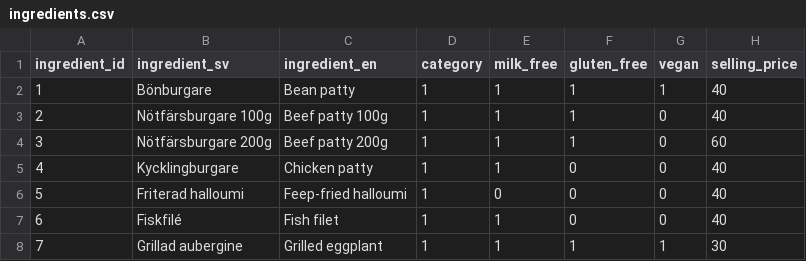
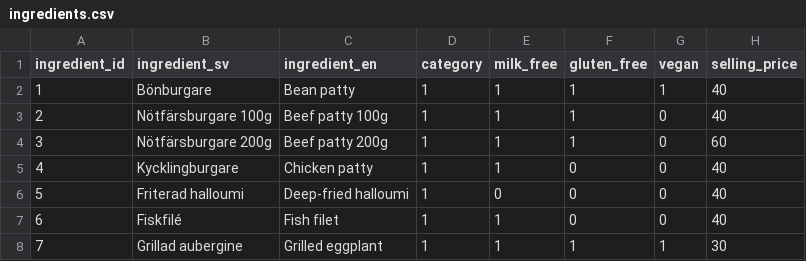
Before and after one commit to elinlemon/elinlemon, a CSV file: data/ingredients.csv, drawn as a sheet; only a part is shown.

Commit message:
no more feep fried halloumi

```diff
--- a/data/ingredients.csv
+++ b/data/ingredients.csv
@@ -5,3 +5,3 @@ ingredient_id,ingredient_sv,ingredient_en,category,milk_free,gluten_free,vegan,s
 4,Kycklingburgare,Chicken patty,1,1,0,0,40
-5,Friterad halloumi,Feep-fried halloumi,1,0,0,0,40
+5,Friterad halloumi,Deep-fried halloumi,1,0,0,0,40
 6,Fiskfilé,Fish filet,1,1,0,0,40
```
